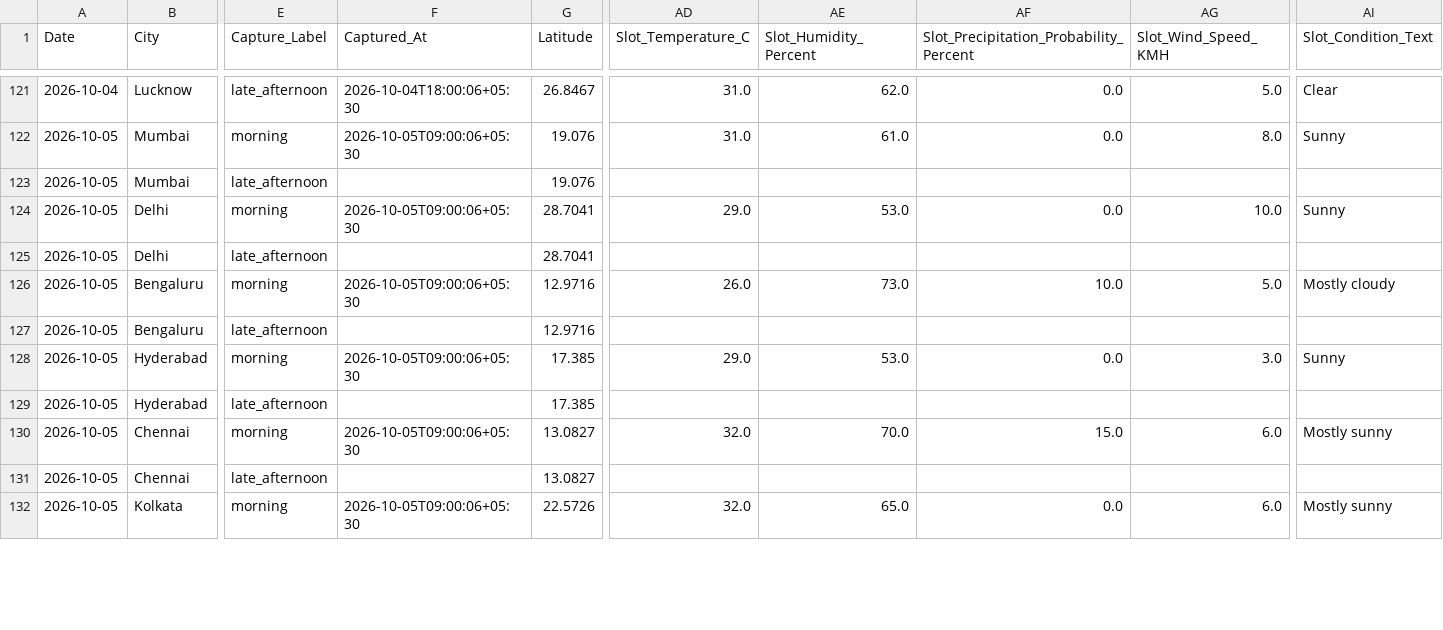
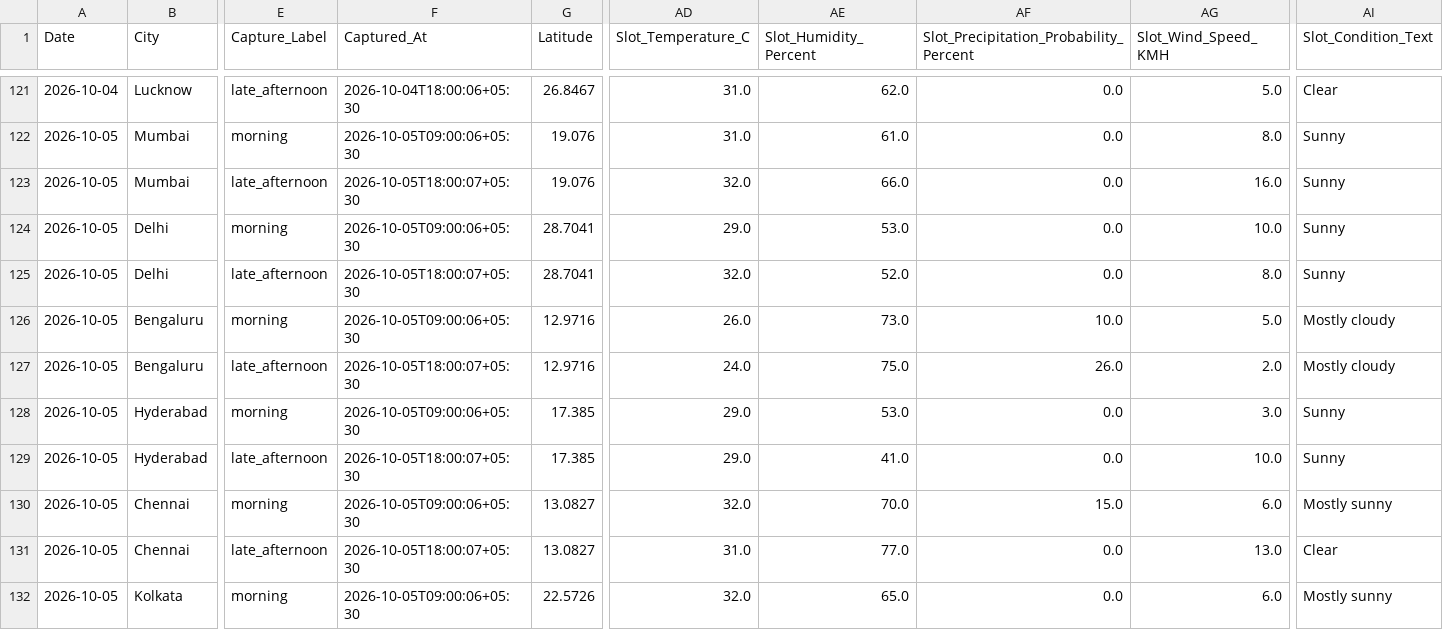
Before and after one commit to goyaljai/flight-data, a CSV file: data/2026/10/daily_context.csv, drawn as a sheet; only a part is shown, gaps mark what is left out; the diff covers the shown part only; the diff names each change by its address in the sheet, - before the commit and + after, or states it on an @@ line.

```diff
--- a/data/2026/10/daily_context.csv
+++ b/data/2026/10/daily_context.csv
-F123 (Captured_At): (empty)
+F123 (Captured_At): 2026-10-05T18:00:07+05:30
-AD123 (Slot_Temperature_C): (empty)
+AD123 (Slot_Temperature_C): 32.0
-AE123 (Slot_Humidity_Percent): (empty)
+AE123 (Slot_Humidity_Percent): 66.0
-AF123: (empty)
+AF123: 0.0
-AG123 (Slot_Wind_Speed_KMH): (empty)
+AG123 (Slot_Wind_Speed_KMH): 16.0
-AI123 (Slot_Condition_Text): (empty)
+AI123 (Slot_Condition_Text): Sunny
-F125 (Captured_At): (empty)
+F125 (Captured_At): 2026-10-05T18:00:07+05:30
-AD125 (Slot_Temperature_C): (empty)
+AD125 (Slot_Temperature_C): 32.0
-AE125 (Slot_Humidity_Percent): (empty)
+AE125 (Slot_Humidity_Percent): 52.0
-AF125: (empty)
+AF125: 0.0
-AG125 (Slot_Wind_Speed_KMH): (empty)
+AG125 (Slot_Wind_Speed_KMH): 8.0
-AI125 (Slot_Condition_Text): (empty)
+AI125 (Slot_Condition_Text): Sunny
-F127 (Captured_At): (empty)
+F127 (Captured_At): 2026-10-05T18:00:07+05:30
-AD127 (Slot_Temperature_C): (empty)
+AD127 (Slot_Temperature_C): 24.0
-AE127 (Slot_Humidity_Percent): (empty)
+AE127 (Slot_Humidity_Percent): 75.0
-AF127: (empty)
+AF127: 26.0
-AG127 (Slot_Wind_Speed_KMH): (empty)
+AG127 (Slot_Wind_Speed_KMH): 2.0
-AI127 (Slot_Condition_Text): (empty)
+AI127 (Slot_Condition_Text): Mostly cloudy
-F129 (Captured_At): (empty)
+F129 (Captured_At): 2026-10-05T18:00:07+05:30
-AD129 (Slot_Temperature_C): (empty)
+AD129 (Slot_Temperature_C): 29.0
-AE129 (Slot_Humidity_Percent): (empty)
+AE129 (Slot_Humidity_Percent): 41.0
-AF129: (empty)
+AF129: 0.0
-AG129 (Slot_Wind_Speed_KMH): (empty)
+AG129 (Slot_Wind_Speed_KMH): 10.0
-AI129 (Slot_Condition_Text): (empty)
+AI129 (Slot_Condition_Text): Sunny
-F131 (Captured_At): (empty)
+F131 (Captured_At): 2026-10-05T18:00:07+05:30
-AD131 (Slot_Temperature_C): (empty)
+AD131 (Slot_Temperature_C): 31.0
-AE131 (Slot_Humidity_Percent): (empty)
+AE131 (Slot_Humidity_Percent): 77.0
-AF131: (empty)
+AF131: 0.0
-AG131 (Slot_Wind_Speed_KMH): (empty)
+AG131 (Slot_Wind_Speed_KMH): 13.0
-AI131 (Slot_Condition_Text): (empty)
+AI131 (Slot_Condition_Text): Clear
```
Also changed, not shown: 60 edited cells elsewhere in this file.
